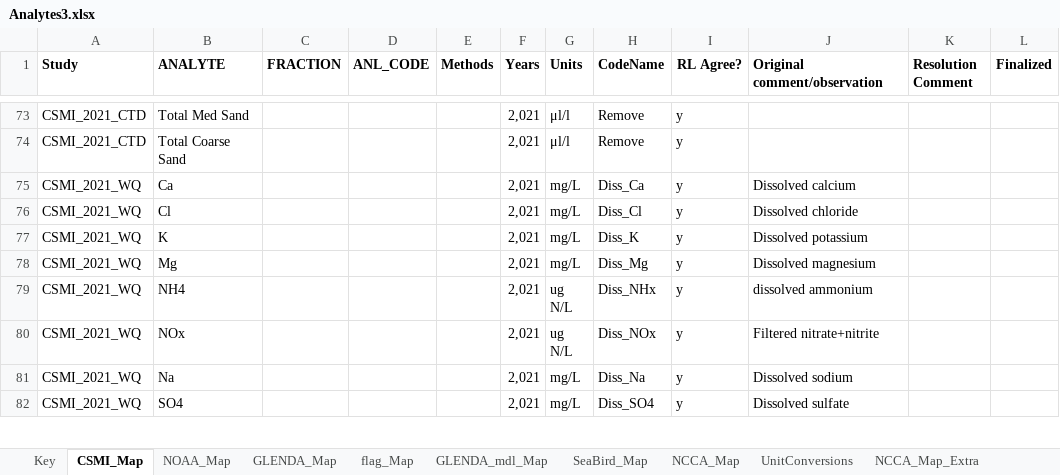
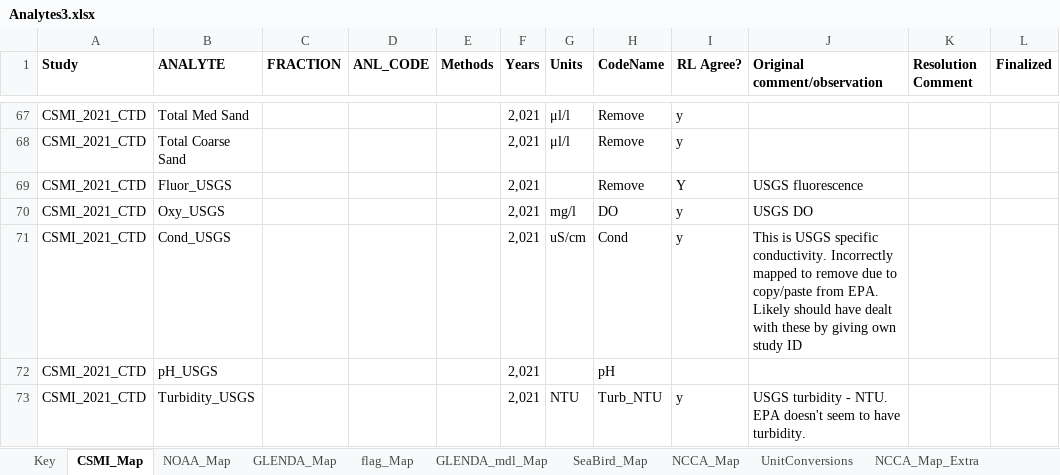
Before and after one commit to kvitense/GL_Data, an Excel workbook: Meta/Analytes3.xlsx, sheet CSMI_Map, drawn as a sheet; only a part is shown, gaps mark what is left out; the shorter side is filled out with more unchanged rows; values as stored, in another font and other column widths than the file's, no borders; the diff covers the shown part only; the diff names each change by its address in the sheet, - before the commit and + after, or states it on an @@ line.

Commit message:
Differentiated USGS 2021 CSMI CTD par names from EPA to avoid mapping mistakes

```diff
--- a/Meta/Analytes3.xlsx (sheet CSMI_Map)
+++ b/Meta/Analytes3.xlsx (sheet CSMI_Map)
+row 69: CSMI_2021_CTD | Fluor_USGS |  |  |  | 2,021 |  | Remove | Y | USGS fluorescence
+row 70: CSMI_2021_CTD | Oxy_USGS |  |  |  | 2,021 | mg/l | DO | y | USGS DO
+row 71: CSMI_2021_CTD | Cond_USGS |  |  |  | 2,021 | uS/cm | Cond | y | This is USGS specific conductivity. Incorrectly mapped to remove due to copy/paste from EPA. Likely should have dealt with these by giving own study ID
+row 72: CSMI_2021_CTD | pH_USGS |  |  |  | 2,021 |  | pH
+row 73: CSMI_2021_CTD | Turbidity_USGS |  |  |  | 2,021 | NTU | Turb_NTU | y | USGS turbidity - NTU. EPA doesn't seem to have turbidity.
```
Also changed, not shown: 4 added rows, 6 removed rows and 2 edited cells elsewhere in this sheet.
